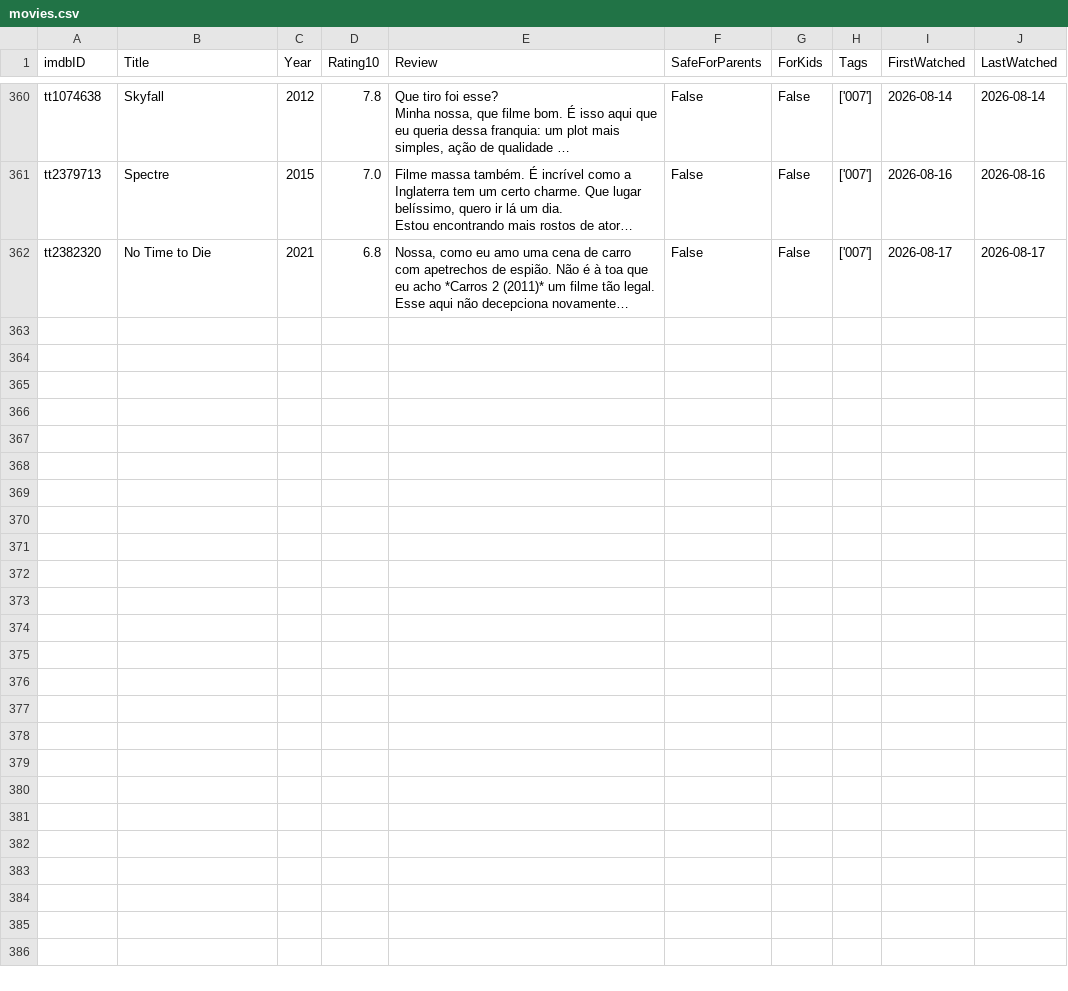
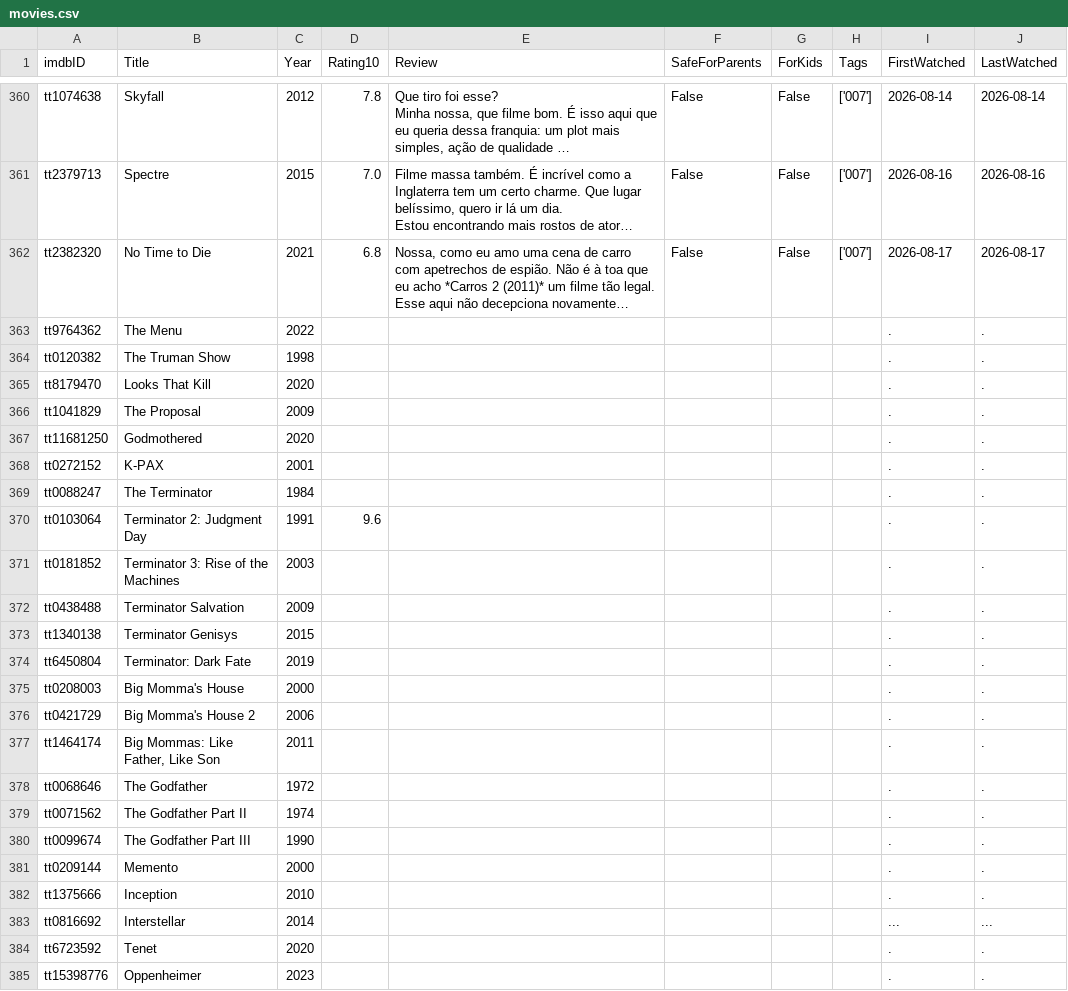
Before and after one commit to silash35/media-log, a CSV file: database/movies.csv, drawn as a sheet; only a part is shown, gaps mark what is left out; long unchanged cells end in …; the diff names each change by its address in the sheet, - before the commit and + after, or states it on an @@ line.

Commit message:
Add multiple movies including "The Menu", "The Truman Show", and "The Godfather" series

```diff
--- a/database/movies.csv
+++ b/database/movies.csv
+row 363: tt9764362 | The Menu | 2022 |  |  |  |  |  | . | .
+row 364: tt0120382 | The Truman Show | 1998 |  |  |  |  |  | . | .
+row 365: tt8179470 | Looks That Kill | 2020 |  |  |  |  |  | . | .
+row 366: tt1041829 | The Proposal | 2009 |  |  |  |  |  | . | .
+row 367: tt11681250 | Godmothered | 2020 |  |  |  |  |  | . | .
+row 368: tt0272152 | K-PAX | 2001 |  |  |  |  |  | . | .
+row 369: tt0088247 | The Terminator | 1984 |  |  |  |  |  | . | .
+row 370: tt0103064 | Terminator 2: Judgment Day | 1991 | 9.6 |  |  |  |  | . | .
+row 371: tt0181852 | Terminator 3: Rise of the Machines | 2003 |  |  |  |  |  | . | .
+row 372: tt0438488 | Terminator Salvation | 2009 |  |  |  |  |  | . | .
+row 373: tt1340138 | Terminator Genisys | 2015 |  |  |  |  |  | . | .
+row 374: tt6450804 | Terminator: Dark Fate | 2019 |  |  |  |  |  | . | .
+row 375: tt0208003 | Big Momma's House | 2000 |  |  |  |  |  | . | .
+row 376: tt0421729 | Big Momma's House 2 | 2006 |  |  |  |  |  | . | .
+row 377: tt1464174 | Big Mommas: Like Father, Like Son | 2011 |  |  |  |  |  | . | .
+row 378: tt0068646 | The Godfather | 1972 |  |  |  |  |  | . | .
+row 379: tt0071562 | The Godfather Part II | 1974 |  |  |  |  |  | . | .
+row 380: tt0099674 | The Godfather Part III | 1990 |  |  |  |  |  | . | .
+row 381: tt0209144 | Memento | 2000 |  |  |  |  |  | . | .
+row 382: tt1375666 | Inception | 2010 |  |  |  |  |  | . | .
+row 383: tt0816692 | Interstellar | 2014 |  |  |  |  |  | ... | ...
+row 384: tt6723592 | Tenet | 2020 |  |  |  |  |  | . | .
+row 385: tt15398776 | Oppenheimer | 2023 |  |  |  |  |  | . | .
```
Also changed, not shown: 1 other file.
